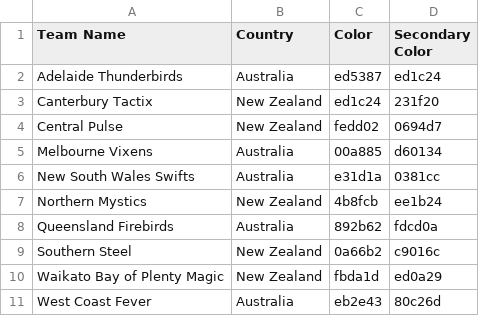
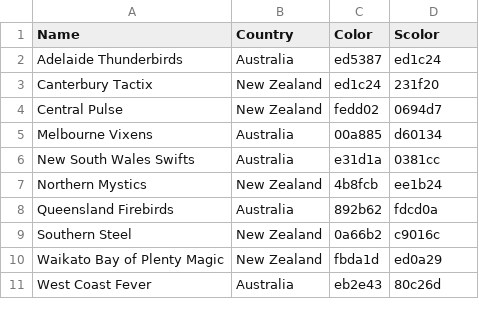
Before and after one commit to rWolstenholme/ANZ-Championship-Analyst, a CSV file: data/Teams.csv, drawn as a sheet; the diff names each change by its address in the sheet, - before the commit and + after, or states it on an @@ line.

```diff
--- a/data/Teams.csv
+++ b/data/Teams.csv
-A1: Team Name
+A1: Name
-D1: Secondary Color
+D1: Scolor
```
